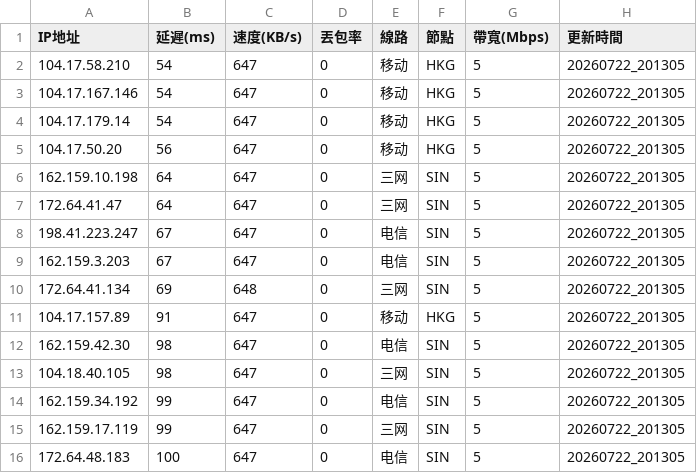
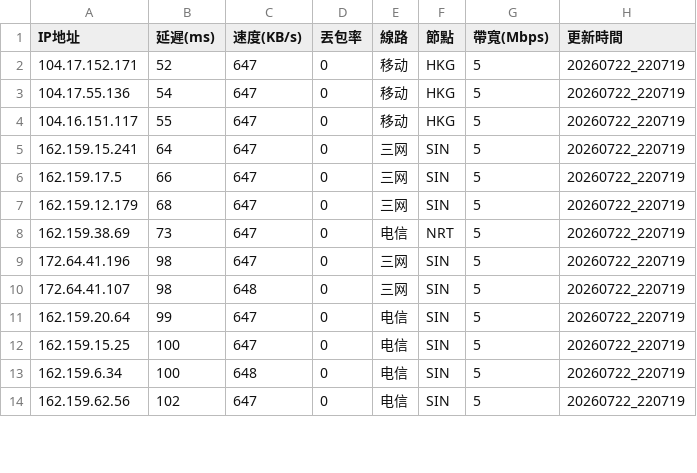
Before and after one commit to ssroom/ydltdx, a CSV file: data/current.csv, drawn as a sheet; only a part is shown; the diff covers the shown part only.

```diff
--- a/data/current.csv
+++ b/data/current.csv
@@ -1,16 +1,14 @@
 IP地址,延遲(ms),速度(KB/s),丟包率,線路,節點,帶寬(Mbps),更新時間
-104.17.58.210,54,647,0,移动,HKG,5,20260722_201305
-104.17.167.146,54,647,0,移动,HKG,5,20260722_201305
-104.17.179.14,54,647,0,移动,HKG,5,20260722_201305
-104.17.50.20,56,647,0,移动,HKG,5,20260722_201305
-162.159.10.198,64,647,0,三网,SIN,5,20260722_201305
-172.64.41.47,64,647,0,三网,SIN,5,20260722_201305
-198.41.223.247,67,647,0,电信,SIN,5,20260722_201305
-162.159.3.203,67,647,0,电信,SIN,5,20260722_201305
-172.64.41.134,69,648,0,三网,SIN,5,20260722_201305
-104.17.157.89,91,647,0,移动,HKG,5,20260722_201305
-162.159.42.30,98,647,0,电信,SIN,5,20260722_201305
-104.18.40.105,98,647,0,三网,SIN,5,20260722_201305
-162.159.34.192,99,647,0,电信,SIN,5,20260722_201305
-162.159.17.119,99,647,0,三网,SIN,5,20260722_201305
-172.64.48.183,100,647,0,电信,SIN,5,20260722_201305
+104.17.152.171,52,647,0,移动,HKG,5,20260722_220719
+104.17.55.136,54,647,0,移动,HKG,5,20260722_220719
+104.16.151.117,55,647,0,移动,HKG,5,20260722_220719
+162.159.15.241,64,647,0,三网,SIN,5,20260722_220719
+162.159.17.5,66,647,0,三网,SIN,5,20260722_220719
+162.159.12.179,68,647,0,三网,SIN,5,20260722_220719
+162.159.38.69,73,647,0,电信,NRT,5,20260722_220719
+172.64.41.196,98,647,0,三网,SIN,5,20260722_220719
+172.64.41.107,98,648,0,三网,SIN,5,20260722_220719
+162.159.20.64,99,647,0,电信,SIN,5,20260722_220719
+162.159.15.25,100,647,0,电信,SIN,5,20260722_220719
+162.159.6.34,100,648,0,电信,SIN,5,20260722_220719
+162.159.62.56,102,647,0,电信,SIN,5,20260722_220719
```
Also changed, not shown: 2 added rows and 16 edited cells elsewhere in this file, data/latest.csv, 5 other files.
